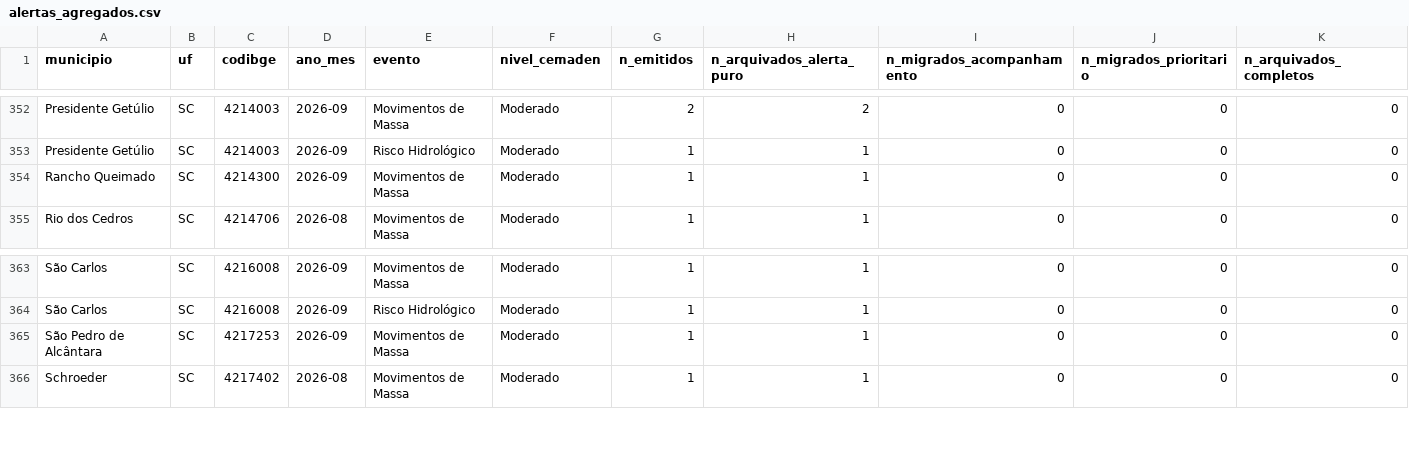
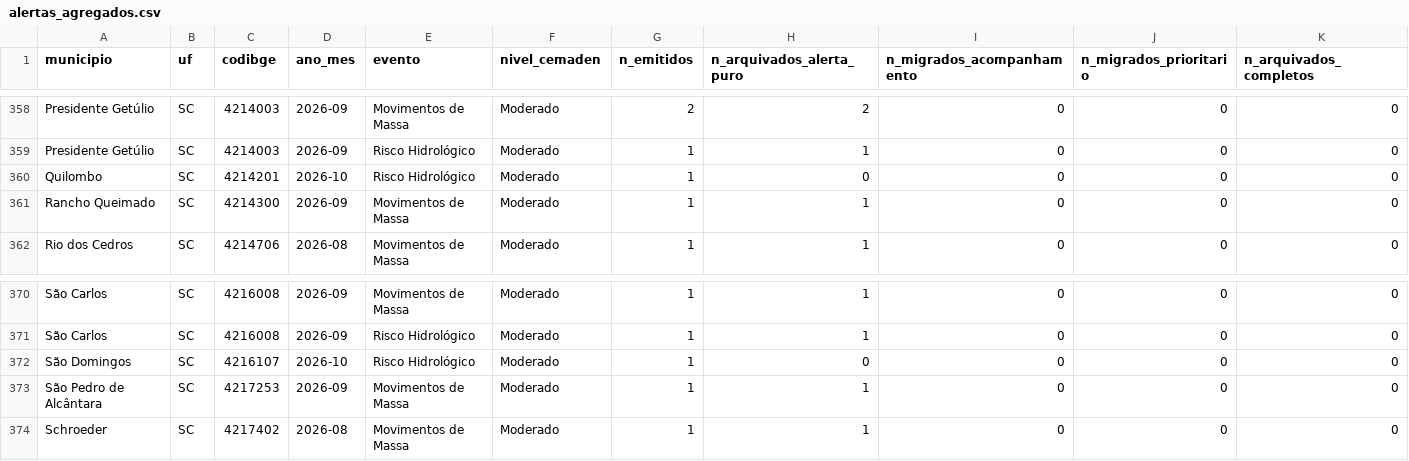
Before and after one commit to alvarocoutinho/crisis-dashboard, a CSV file: src/data/alertas_agregados.csv, drawn as a sheet; only a part is shown, gaps mark what is left out; the diff covers the shown part only; the diff names each change by its address in the sheet, - before the commit and + after, or states it on an @@ line.

```diff
--- a/src/data/alertas_agregados.csv
+++ b/src/data/alertas_agregados.csv
+row 360: Quilombo | SC | 4214201 | 2026-10 | Risco Hidrológico | Moderado | 1 | 0 | 0 | 0 | 0
+row 372: São Domingos | SC | 4216107 | 2026-10 | Risco Hidrológico | Moderado | 1 | 0 | 0 | 0 | 0
```
Also changed, not shown: 8 added rows and 1 edited cell elsewhere in this file, 2 other files.
